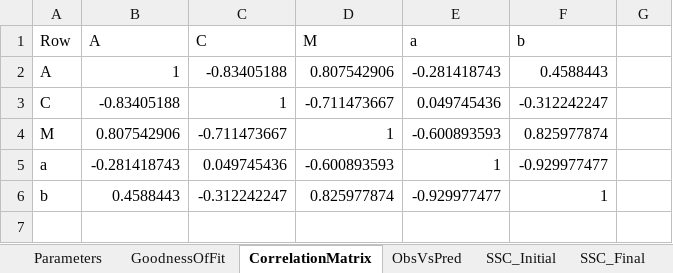
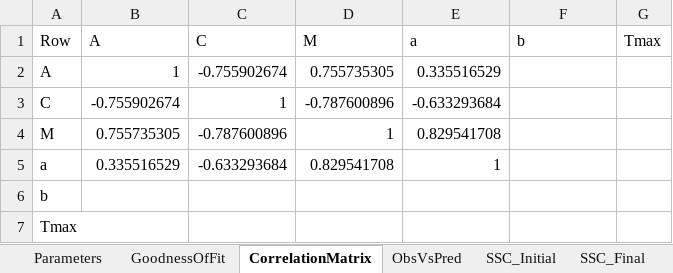
Before and after one commit to DeepDream1128/salmonella-growth-model, an Excel workbook: results/results.xlsx, sheet CorrelationMatrix, drawn as a sheet; values as stored, in another font and other column widths than the file's, no borders; the diff names each change by its address in the sheet, - before the commit and + after, or states it on an @@ line.

```diff
--- a/results/results.xlsx (sheet CorrelationMatrix)
+++ b/results/results.xlsx (sheet CorrelationMatrix)
-G1: (empty)
+G1: Tmax
-C2 (C): -0.83405188
+C2 (C): -0.755902674
-D2 (M): 0.807542906
+D2 (M): 0.755735305
-E2 (a): -0.281418743
+E2 (a): 0.335516529
-F2 (b): 0.4588443
+F2 (b): (empty)
-B3 (A): -0.83405188
+B3 (A): -0.755902674
-D3 (M): -0.711473667
+D3 (M): -0.787600896
-E3 (a): 0.049745436
+E3 (a): -0.633293684
-F3 (b): -0.312242247
+F3 (b): (empty)
-B4 (A): 0.807542906
+B4 (A): 0.755735305
-C4 (C): -0.711473667
+C4 (C): -0.787600896
-E4 (a): -0.600893593
+E4 (a): 0.829541708
-F4 (b): 0.825977874
+F4 (b): (empty)
-B5 (A): -0.281418743
+B5 (A): 0.335516529
-C5 (C): 0.049745436
+C5 (C): -0.633293684
-D5 (M): -0.600893593
+D5 (M): 0.829541708
-F5 (b): -0.929977477
+F5 (b): (empty)
-B6 (A): 0.4588443
+B6 (A): (empty)
-C6 (C): -0.312242247
+C6 (C): (empty)
-D6 (M): 0.825977874
+D6 (M): (empty)
-E6 (a): -0.929977477
+E6 (a): (empty)
-F6 (b): 1
+F6 (b): (empty)
+row 7: Tmax
```
Also changed, not shown: sheet SSC_Final, sheet SSC_Initial, sheet Parameters, sheet ObsVsPred, sheet BandWidths, sheet GoodnessOfFit, 17 other files.
